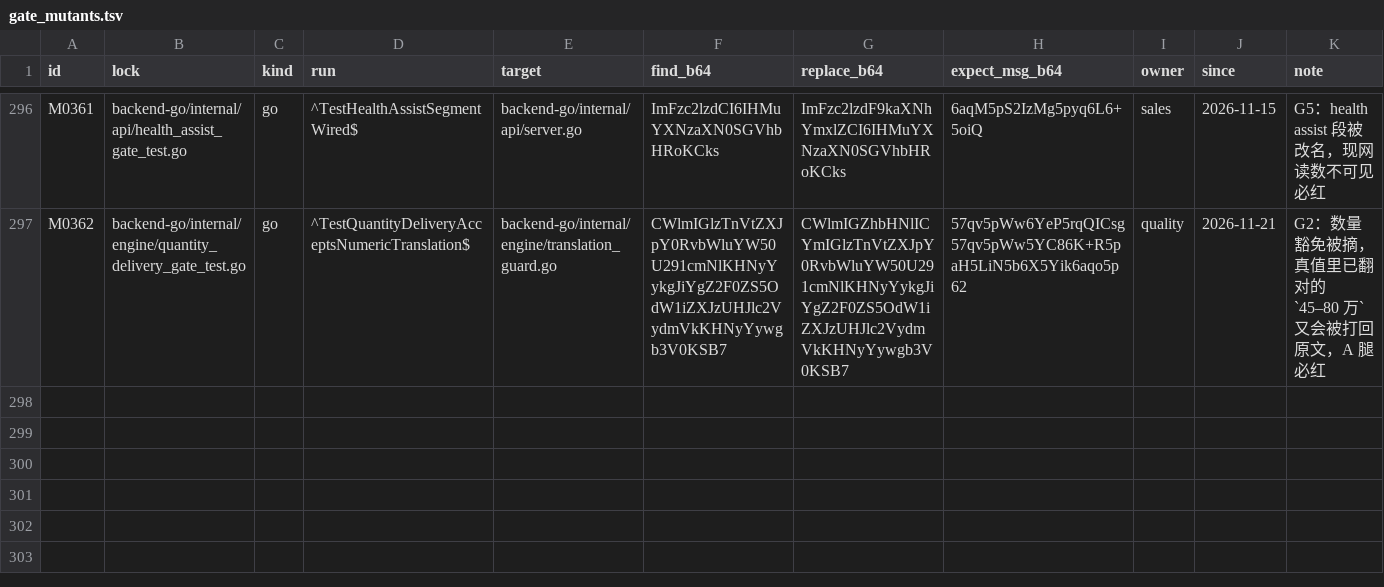
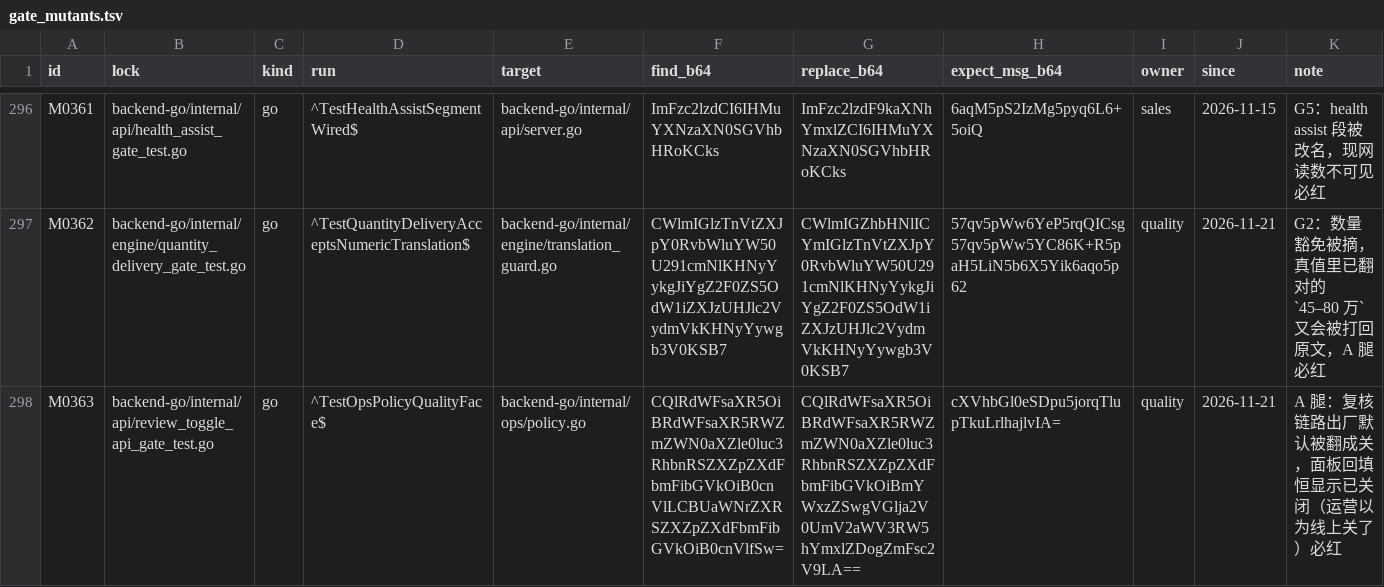
Before and after one commit to francisfernandez66666/rox-translator, a TSV file: scripts/gate_mutants.tsv, drawn as a sheet; only a part is shown, gaps mark what is left out; the diff names each change by its address in the sheet, - before the commit and + after, or states it on an @@ line.

Commit message:
chore: 纯代码推送 72e98d25（由 scripts/push_code_only.sh 生成：零 .md、零 UI 交付包；本地文档提交留在 autosales 与 docs-local 侧）

```diff
--- a/scripts/gate_mutants.tsv
+++ b/scripts/gate_mutants.tsv
+row 298: M0363 | backend-go/internal/api/review_toggle_api_gate_test.go | go | ^TestOpsPolicyQualityFace$ | backend-go/internal/ops/policy.go | CQlRdWFsaXR5OiBRdWFsaXR5RWZmZWN0aXZle0luc3RhbnRSZXZpZXdFbmFibGVkOiB0cnVlLCBUaWNrZXRSZXZpZXdFbmFibGVkOiB0cnVlfSw= | CQlRdWFsaXR5OiBRdWFsaXR5RWZmZWN0aXZle0luc3RhbnRSZXZpZXdFbmFibGVkOiBmYWxzZSwgVGlja2V0UmV2aWV3RW5hYmxlZDogZmFsc2V9LA== | cXVhbGl0eSDpu5jorqTlupTkuLrlhajlvIA= | quality | 2026-11-21 | A 腿：复核链路出厂默认被翻成关，面板回填恒显示已关闭（运营以为线上关了）必红
```
Also changed, not shown: 45 other files.
